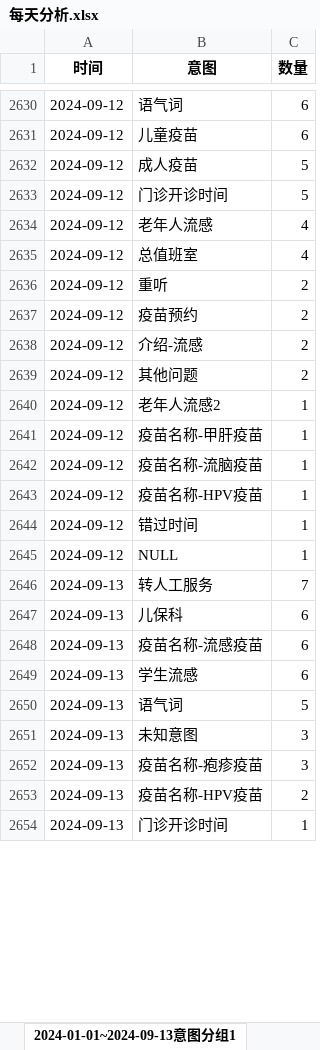
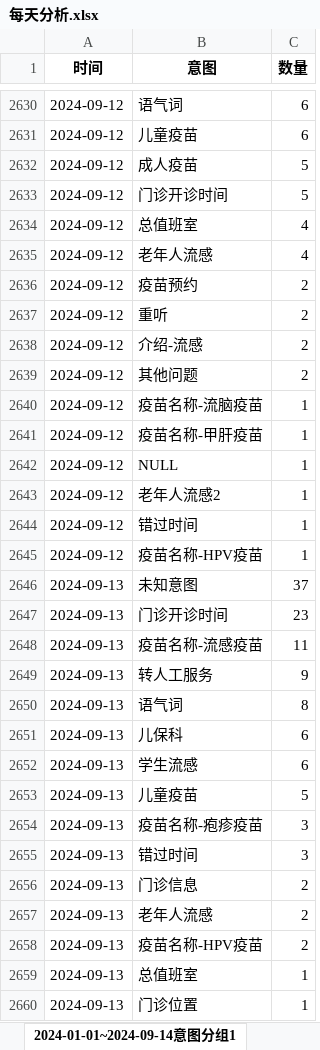
Before and after one commit to Maggie17-2/qrv2, an Excel workbook: 每天分析.xlsx, sheet 2024-01-01~2024-09-14意图分组1, drawn as a sheet; only a part is shown, gaps mark what is left out; values as stored, in another font and other column widths than the file's, no borders; removed rows and columns are numbered as before the commit, all else as after; the diff covers the shown part only; the diff names each change by its address in the sheet, - before the commit and + after, or states it on an @@ line.

```diff
--- a/每天分析.xlsx (sheet 2024-01-01~2024-09-14意图分组1)
+++ b/每天分析.xlsx (sheet 2024-01-01~2024-09-14意图分组1)
-sheet tab: 2024-01-01~2024-09-13意图分组1
+sheet tab: 2024-01-01~2024-09-14意图分组1
@@ row 2634 moved to row 2635: 2024-09-12 @@
@@ row 2636 moved to row 2637: 2024-09-12 @@
@@ row 2640 moved to row 2643: 2024-09-12 @@
@@ row 2643 moved to row 2645: 2024-09-12 @@
+row 2646: 2024-09-13 | 未知意图 | 37
+row 2647: 2024-09-13 | 门诊开诊时间 | 23
+row 2648: 2024-09-13 | 疫苗名称-流感疫苗 | 11
-C2649 (数量): 7
+C2649 (数量): 9
+row 2650: 2024-09-13 | 语气词 | 8
-row 2648: 2024-09-13 | 疫苗名称-流感疫苗 | 6
-B2653 (意图): 语气词
+B2653 (意图): 儿童疫苗
-row 2651: 2024-09-13 | 未知意图 | 3
+row 2655: 2024-09-13 | 错过时间 | 3
+row 2656: 2024-09-13 | 门诊信息 | 2
+row 2657: 2024-09-13 | 老年人流感 | 2
+row 2659: 2024-09-13 | 总值班室 | 1
-B2660 (意图): 门诊开诊时间
+B2660 (意图): 门诊位置
```
Also changed, not shown: 13 added rows, 589 moved rows and 1 edited cell elsewhere in this sheet, sheet 2024-01-01~2024-09-14意图分组2, sheet 总统计, other sheet tabs.
